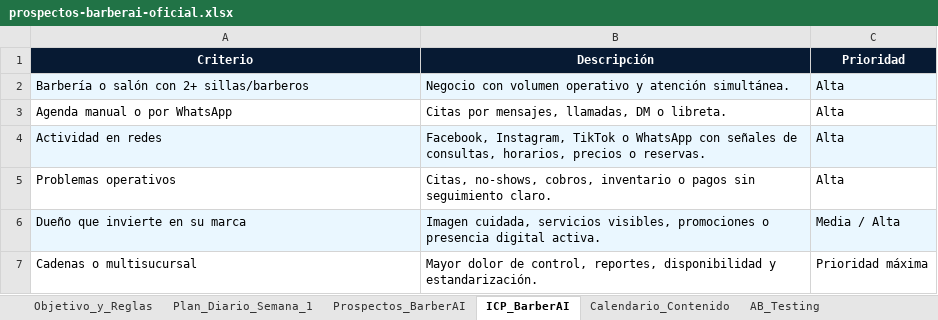
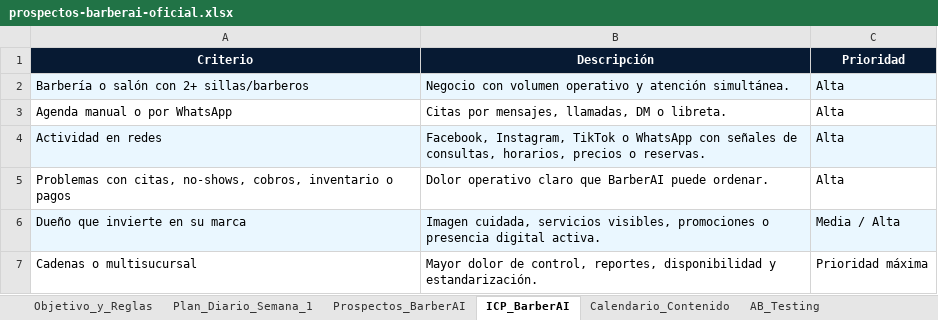
Before and after one commit to danielestudiante-star/landing-barberai, an Excel workbook: data/prospectos-barberai-oficial.xlsx, sheet ICP_BarberAI, drawn as a sheet; values as stored, in another font and other column widths than the file's, no borders; table styles not drawn; removed rows and columns are numbered as before the commit, all else as after; the diff names each change by its address in the sheet, - before the commit and + after, or states it on an @@ line.

Commit message:
Cierra trabajo comercial BarberAI

```diff
--- a/data/prospectos-barberai-oficial.xlsx (sheet ICP_BarberAI)
+++ b/data/prospectos-barberai-oficial.xlsx (sheet ICP_BarberAI)
-row 5: Problemas operativos | Citas, no-shows, cobros, inventario o pagos sin seguimiento claro. | Alta
+row 5: Problemas con citas, no-shows, cobros, inventario o pagos | Dolor operativo claro que BarberAI puede ordenar. | Alta
```
Also changed, not shown: sheet Presupuesto_KPIs, sheet Objetivo_y_Reglas, sheet Agente_Prospeccion, sheet Criterios_Revision, 22 other files.
